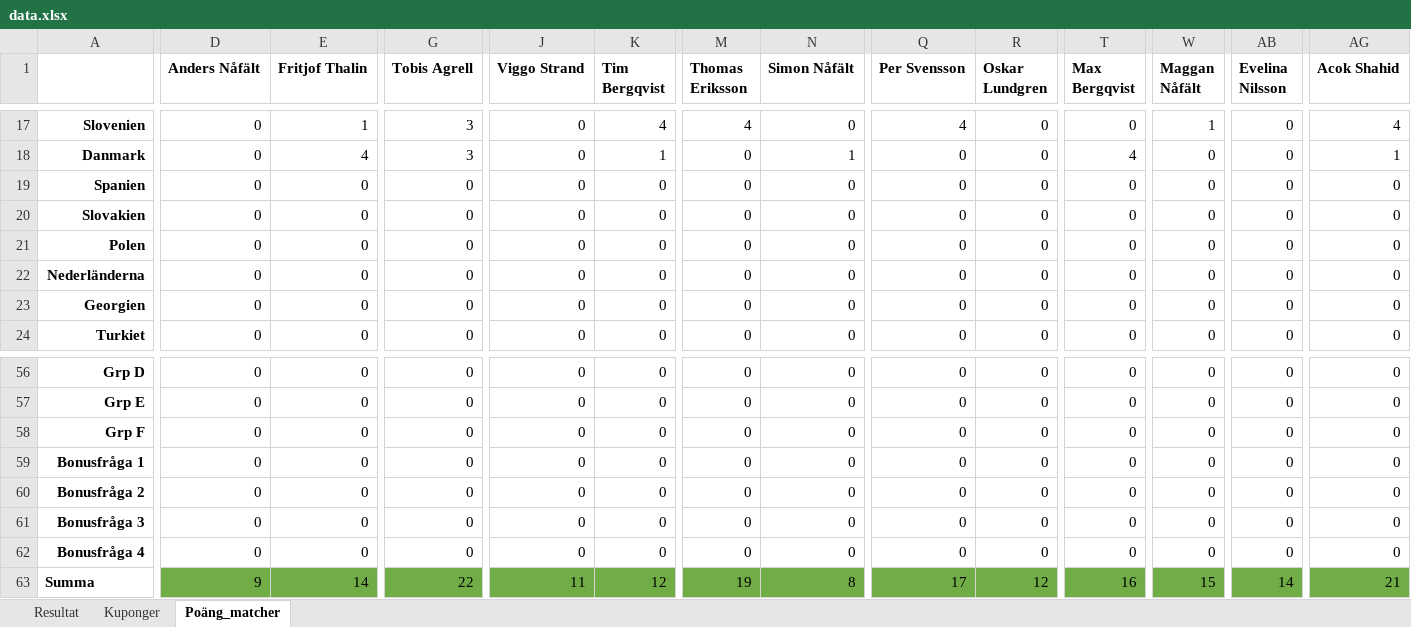
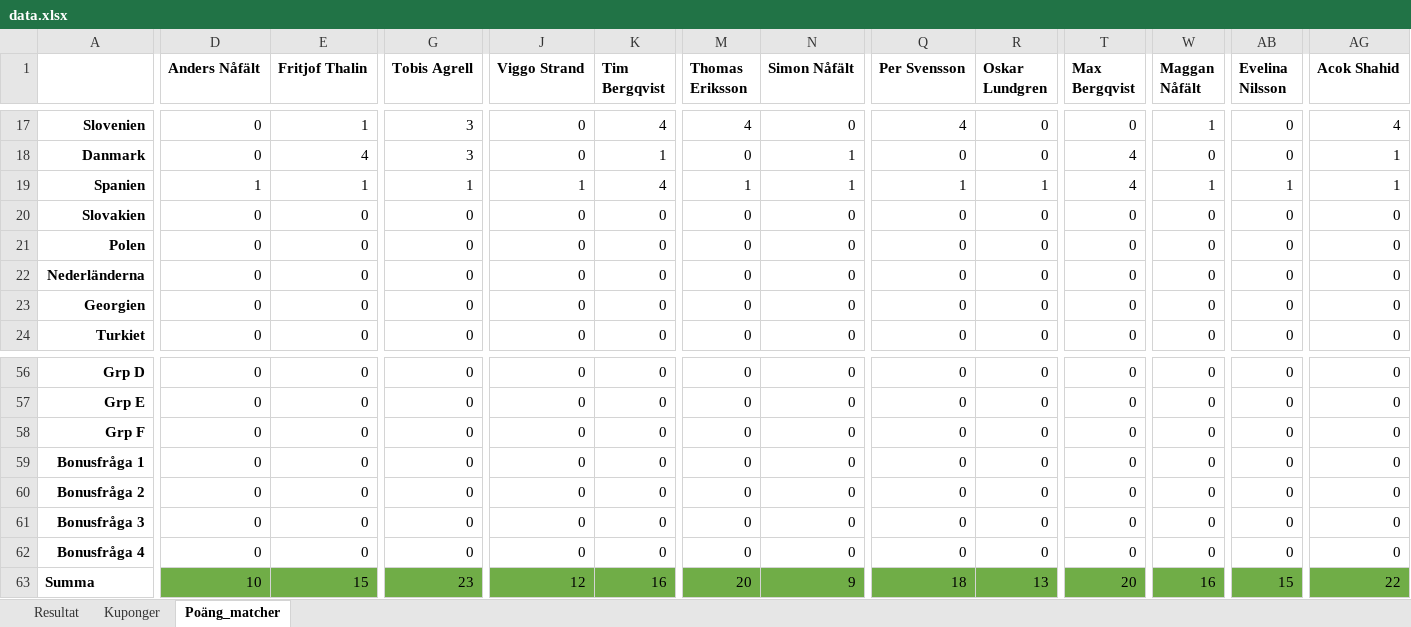
Before and after one commit to nafalt94/nafalt94.github.io, an Excel workbook: data.xlsx, sheet Poäng_matcher, drawn as a sheet; only a part is shown, gaps mark what is left out; values as stored, in another font and other column widths than the file's, no borders; the diff covers the shown part only; the diff names each change by its address in the sheet, - before the commit and + after, or states it on an @@ line.

Commit message:
Add files via upload

```diff
--- a/data.xlsx (sheet Poäng_matcher)
+++ b/data.xlsx (sheet Poäng_matcher)
-D19 (Anders Nåfält): 0
+D19 (Anders Nåfält): 1
-E19 (Fritjof Thalin): 0
+E19 (Fritjof Thalin): 1
-G19 (Tobis Agrell): 0
+G19 (Tobis Agrell): 1
-J19 (Viggo Strand): 0
+J19 (Viggo Strand): 1
-K19 (Tim Bergqvist): 0
+K19 (Tim Bergqvist): 4
-M19 (Thomas Eriksson): 0
+M19 (Thomas Eriksson): 1
-N19 (Simon Nåfält): 0
+N19 (Simon Nåfält): 1
-Q19 (Per Svensson): 0
+Q19 (Per Svensson): 1
-R19 (Oskar Lundgren): 0
+R19 (Oskar Lundgren): 1
-T19 (Max Bergqvist): 0
+T19 (Max Bergqvist): 4
-W19 (Maggan Nåfält): 0
+W19 (Maggan Nåfält): 1
-AB19 (Evelina Nilsson): 0
+AB19 (Evelina Nilsson): 1
-AG19 (Acok Shahid): 0
+AG19 (Acok Shahid): 1
-D63 (Anders Nåfält): 9
+D63 (Anders Nåfält): 10
-E63 (Fritjof Thalin): 14
+E63 (Fritjof Thalin): 15
-G63 (Tobis Agrell): 22
+G63 (Tobis Agrell): 23
-J63 (Viggo Strand): 11
+J63 (Viggo Strand): 12
-K63 (Tim Bergqvist): 12
+K63 (Tim Bergqvist): 16
-M63 (Thomas Eriksson): 19
+M63 (Thomas Eriksson): 20
-N63 (Simon Nåfält): 8
+N63 (Simon Nåfält): 9
-Q63 (Per Svensson): 17
+Q63 (Per Svensson): 18
-R63 (Oskar Lundgren): 12
+R63 (Oskar Lundgren): 13
-T63 (Max Bergqvist): 16
+T63 (Max Bergqvist): 20
-W63 (Maggan Nåfält): 15
+W63 (Maggan Nåfält): 16
-AB63 (Evelina Nilsson): 14
+AB63 (Evelina Nilsson): 15
-AG63 (Acok Shahid): 21
+AG63 (Acok Shahid): 22
```
Also changed, not shown: 4 edited cells elsewhere in this sheet, sheet Resultat, charts or pictures.
